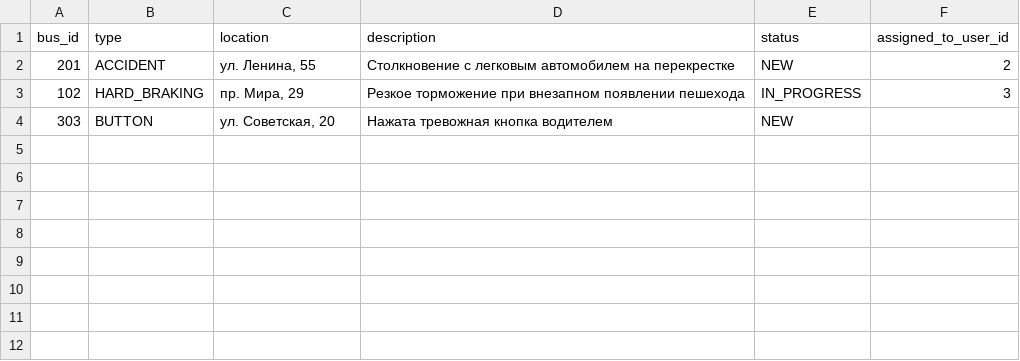
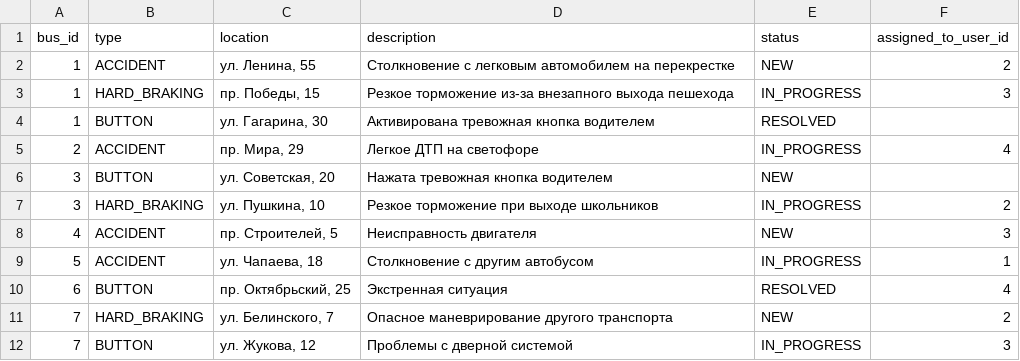
Before and after one commit to AbbisDaniyar/Laba-SP, a CSV file: test_alerts.csv, drawn as a sheet.

```diff
--- a/test_alerts.csv
+++ b/test_alerts.csv
@@ -1,4 +1,12 @@
 bus_id,type,location,description,status,assigned_to_user_id
-201,ACCIDENT,"ул. Ленина, 55","Столкновение с легковым автомобилем на перекрестке",NEW,2
-102,HARD_BRAKING,"пр. Мира, 29","Резкое торможение при внезапном появлении пешехода",IN_PROGRESS,3
-303,BUTTON,"ул. Советская, 20","Нажата тревожная кнопка водителем",NEW,
+1,ACCIDENT,"ул. Ленина, 55","Столкновение с легковым автомобилем на перекрестке",NEW,2
+1,HARD_BRAKING,"пр. Победы, 15","Резкое торможение из-за внезапного выхода пешехода",IN_PROGRESS,3
+1,BUTTON,"ул. Гагарина, 30","Активирована тревожная кнопка водителем",RESOLVED,
+2,ACCIDENT,"пр. Мира, 29","Легкое ДТП на светофоре",IN_PROGRESS,4
+3,BUTTON,"ул. Советская, 20","Нажата тревожная кнопка водителем",NEW,
+3,HARD_BRAKING,"ул. Пушкина, 10","Резкое торможение при выходе школьников",IN_PROGRESS,2
+4,ACCIDENT,"пр. Строителей, 5","Неисправность двигателя",NEW,3
+5,ACCIDENT,"ул. Чапаева, 18","Столкновение с другим автобусом",IN_PROGRESS,1
+6,BUTTON,"пр. Октябрьский, 25","Экстренная ситуация",RESOLVED,4
+7,HARD_BRAKING,"ул. Белинского, 7","Опасное маневрирование другого транспорта",NEW,2
+7,BUTTON,"ул. Жукова, 12","Проблемы с дверной системой",IN_PROGRESS,3
```
Also changed, not shown: 4 other files.
